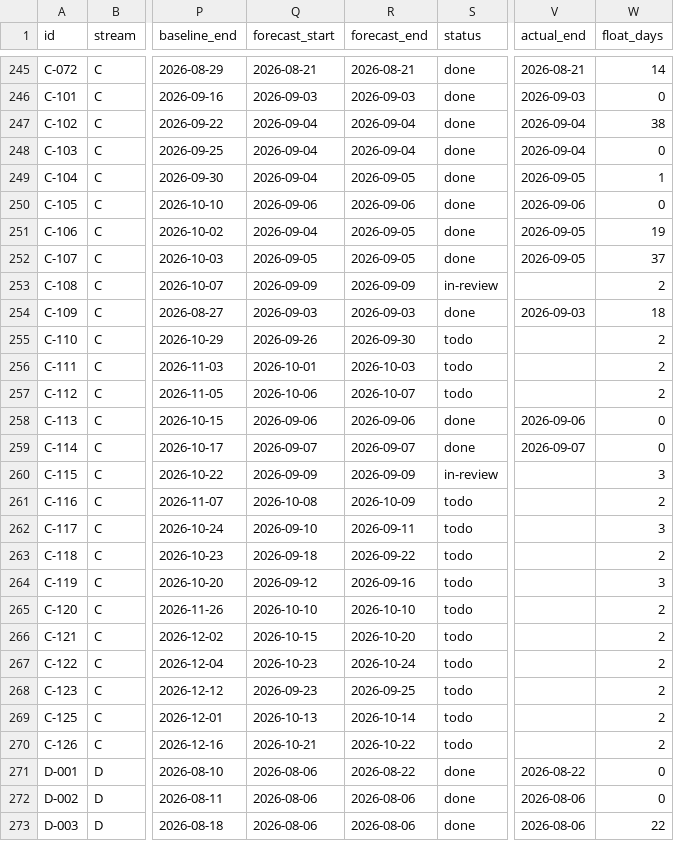
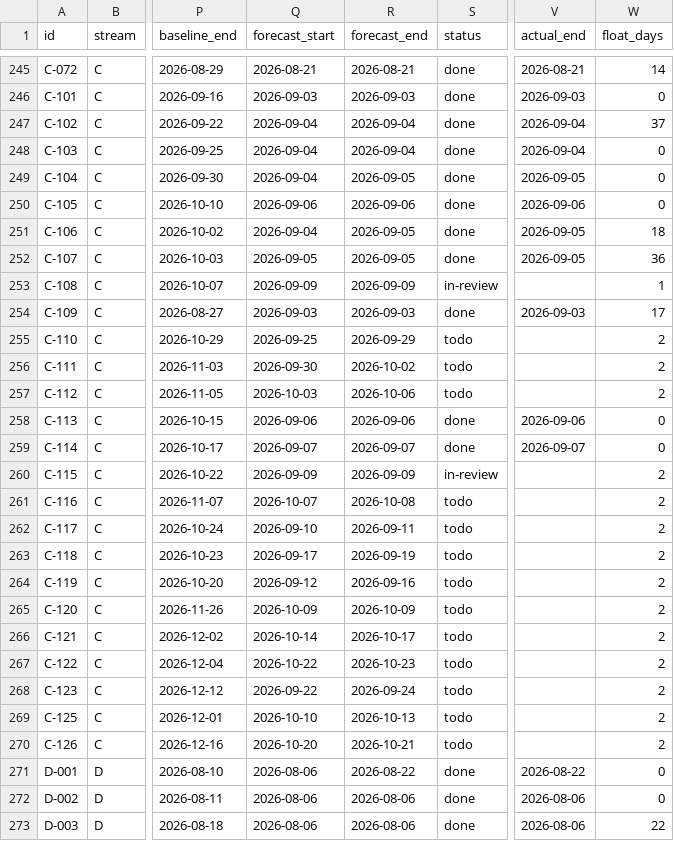
Before and after one commit to debashisedunext/EduTrack, a CSV file: docs/plan/tasks.csv, drawn as a sheet; only a part is shown, gaps mark what is left out; the diff covers the shown part only; the diff names each change by its address in the sheet, - before the commit and + after, or states it on an @@ line.

```diff
--- a/docs/plan/tasks.csv
+++ b/docs/plan/tasks.csv
-W247 (float_days): 38
+W247 (float_days): 37
-W249 (float_days): 1
+W249 (float_days): 0
-W251 (float_days): 19
+W251 (float_days): 18
-W252 (float_days): 37
+W252 (float_days): 36
-W253 (float_days): 2
+W253 (float_days): 1
-W254 (float_days): 18
+W254 (float_days): 17
-Q255 (forecast_start): 2026-09-26
+Q255 (forecast_start): 2026-09-25
-R255 (forecast_end): 2026-09-30
+R255 (forecast_end): 2026-09-29
-Q256 (forecast_start): 2026-10-01
+Q256 (forecast_start): 2026-09-30
-R256 (forecast_end): 2026-10-03
+R256 (forecast_end): 2026-10-02
-Q257 (forecast_start): 2026-10-06
+Q257 (forecast_start): 2026-10-03
-R257 (forecast_end): 2026-10-07
+R257 (forecast_end): 2026-10-06
-W260 (float_days): 3
+W260 (float_days): 2
-Q261 (forecast_start): 2026-10-08
+Q261 (forecast_start): 2026-10-07
-R261 (forecast_end): 2026-10-09
+R261 (forecast_end): 2026-10-08
-W262 (float_days): 3
+W262 (float_days): 2
-Q263 (forecast_start): 2026-09-18
+Q263 (forecast_start): 2026-09-17
-R263 (forecast_end): 2026-09-22
+R263 (forecast_end): 2026-09-19
-W264 (float_days): 3
+W264 (float_days): 2
-Q265 (forecast_start): 2026-10-10
+Q265 (forecast_start): 2026-10-09
-R265 (forecast_end): 2026-10-10
+R265 (forecast_end): 2026-10-09
-Q266 (forecast_start): 2026-10-15
+Q266 (forecast_start): 2026-10-14
-R266 (forecast_end): 2026-10-20
+R266 (forecast_end): 2026-10-17
-Q267 (forecast_start): 2026-10-23
+Q267 (forecast_start): 2026-10-22
-R267 (forecast_end): 2026-10-24
+R267 (forecast_end): 2026-10-23
-Q268 (forecast_start): 2026-09-23
+Q268 (forecast_start): 2026-09-22
-R268 (forecast_end): 2026-09-25
+R268 (forecast_end): 2026-09-24
-Q269 (forecast_start): 2026-10-13
+Q269 (forecast_start): 2026-10-10
-R269 (forecast_end): 2026-10-14
+R269 (forecast_end): 2026-10-13
-Q270 (forecast_start): 2026-10-21
+Q270 (forecast_start): 2026-10-20
-R270 (forecast_end): 2026-10-22
+R270 (forecast_end): 2026-10-21
```
Also changed, not shown: 54 edited cells elsewhere in this file, 2 other files.
